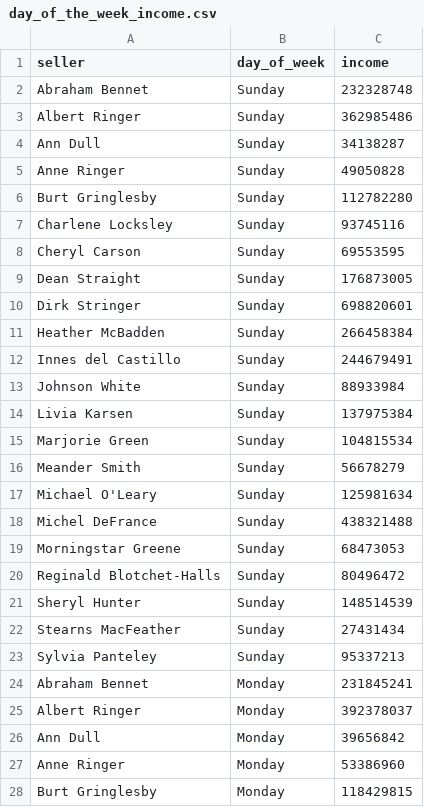
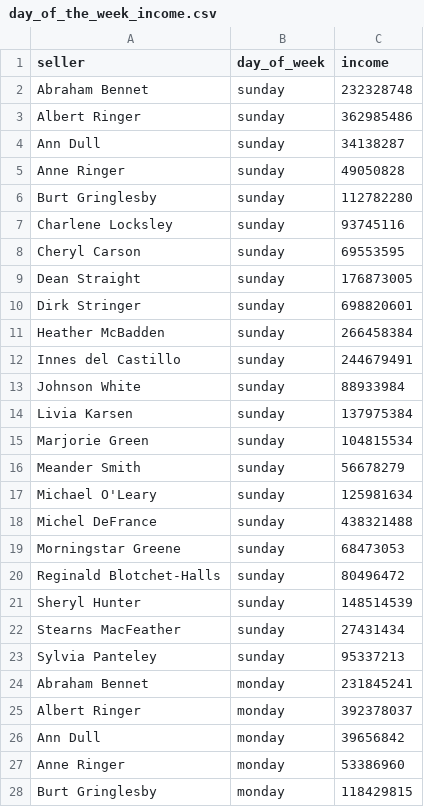
Before and after one commit to dmitanisimov/data-analytics-project-92, a CSV file: day_of_the_week_income.csv, drawn as a sheet; only a part is shown; the diff covers the shown part only.

Commit message:
Add files via upload

```diff
--- a/day_of_the_week_income.csv
+++ b/day_of_the_week_income.csv
@@ -1,28 +1,28 @@
 "seller","day_of_week","income"
-Abraham Bennet,Sunday,232328748
-Albert Ringer,Sunday,362985486
-Ann Dull,Sunday,34138287
-Anne Ringer,Sunday,49050828
-Burt Gringlesby,Sunday,112782280
-Charlene Locksley,Sunday,93745116
-Cheryl Carson,Sunday,69553595
-Dean Straight,Sunday,176873005
-Dirk Stringer,Sunday,698820601
-Heather McBadden,Sunday,266458384
-Innes del Castillo,Sunday,244679491
-Johnson White,Sunday,88933984
-Livia Karsen,Sunday,137975384
-Marjorie Green,Sunday,104815534
-Meander Smith,Sunday,56678279
-Michael O'Leary,Sunday,125981634
-Michel DeFrance,Sunday,438321488
-Morningstar Greene,Sunday,68473053
-Reginald Blotchet-Halls,Sunday,80496472
-Sheryl Hunter,Sunday,148514539
-Stearns MacFeather,Sunday,27431434
-Sylvia Panteley,Sunday,95337213
-Abraham Bennet,Monday,231845241
-Albert Ringer,Monday,392378037
-Ann Dull,Monday,39656842
-Anne Ringer,Monday,53386960
-Burt Gringlesby,Monday,118429815
+Abraham Bennet,sunday,232328748
+Albert Ringer,sunday,362985486
+Ann Dull,sunday,34138287
+Anne Ringer,sunday,49050828
+Burt Gringlesby,sunday,112782280
+Charlene Locksley,sunday,93745116
+Cheryl Carson,sunday,69553595
+Dean Straight,sunday,176873005
+Dirk Stringer,sunday,698820601
+Heather McBadden,sunday,266458384
+Innes del Castillo,sunday,244679491
+Johnson White,sunday,88933984
+Livia Karsen,sunday,137975384
+Marjorie Green,sunday,104815534
+Meander Smith,sunday,56678279
+Michael O'Leary,sunday,125981634
+Michel DeFrance,sunday,438321488
+Morningstar Greene,sunday,68473053
+Reginald Blotchet-Halls,sunday,80496472
+Sheryl Hunter,sunday,148514539
+Stearns MacFeather,sunday,27431434
+Sylvia Panteley,sunday,95337213
+Abraham Bennet,monday,231845241
+Albert Ringer,monday,392378037
+Ann Dull,monday,39656842
+Anne Ringer,monday,53386960
+Burt Gringlesby,monday,118429815
```
Also changed, not shown: 127 edited cells elsewhere in this file.
